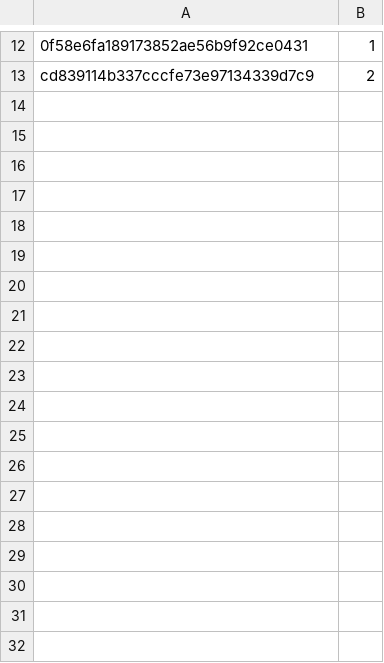
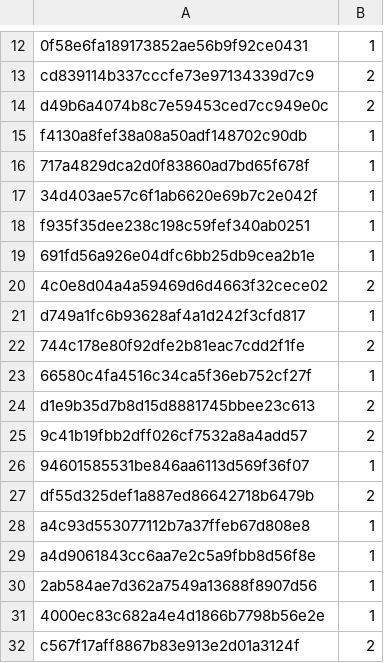
Before and after one commit to fatinghenji/auto-derby, a CSV file: scripts/1.csv, drawn as a sheet; only a part is shown, gaps mark what is left out; the diff names each change by its address in the sheet, - before the commit and + after, or states it on an @@ line.

Commit message:
Update 1.csv

```diff
--- a/scripts/1.csv
+++ b/scripts/1.csv
+row 14: d49b6a4074b8c7e59453ced7cc949e0c | 2
+row 15: f4130a8fef38a08a50adf148702c90db | 1
+row 16: 717a4829dca2d0f83860ad7bd65f678f | 1
+row 17: 34d403ae57c6f1ab6620e69b7c2e042f | 1
+row 18: f935f35dee238c198c59fef340ab0251 | 1
+row 19: 691fd56a926e04dfc6bb25db9cea2b1e | 1
+row 20: 4c0e8d04a4a59469d6d4663f32cece02 | 2
+row 21: d749a1fc6b93628af4a1d242f3cfd817 | 1
+row 22: 744c178e80f92dfe2b81eac7cdd2f1fe | 2
+row 23: 66580c4fa4516c34ca5f36eb752cf27f | 1
+row 24: d1e9b35d7b8d15d8881745bbee23c613 | 2
+row 25: 9c41b19fbb2dff026cf7532a8a4add57 | 2
+row 26: 94601585531be846aa6113d569f36f07 | 1
+row 27: df55d325def1a887ed86642718b6479b | 2
+row 28: a4c93d553077112b7a37ffeb67d808e8 | 1
+row 29: a4d9061843cc6aa7e2c5a9fbb8d56f8e | 1
+row 30: 2ab584ae7d362a7549a13688f8907d56 | 1
+row 31: 4000ec83c682a4e4d1866b7798b56e2e | 1
+row 32: c567f17aff8867b83e913e2d01a3124f | 2
```
